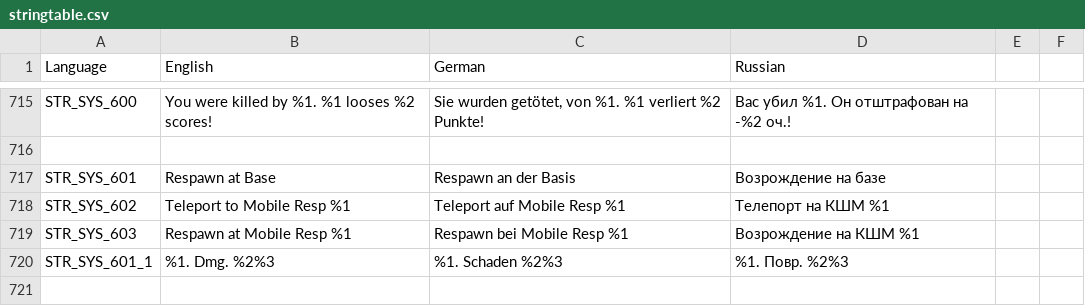
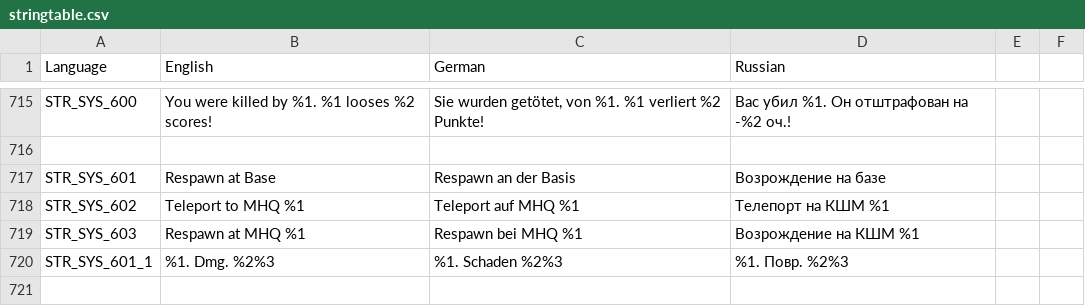
Before and after one commit to sygsky/Domination-for-Red-Engineers-server, a CSV file: stringtable.csv, drawn as a sheet; only a part is shown, gaps mark what is left out.

Commit message:
Remove run-time errors on MHQ teleport sounds
Signed-off-by: EngineerACE <temp4you@rambler.ru>

```diff
--- a/stringtable.csv
+++ b/stringtable.csv
@@ -717,4 +717,4 @@ STR_SYS_600,"You were killed by %1. %1 looses %2 scores!","Sie wurden getötet,
 STR_SYS_601,"Respawn at Base",Respawn an der Basis,"Возрождение на базе"
-STR_SYS_602,"Teleport to Mobile Resp %1","Teleport auf Mobile Resp %1","Телепорт на КШМ %1"
-STR_SYS_603,"Respawn at Mobile Resp %1","Respawn bei Mobile Resp %1","Возрождение на КШМ %1"
+STR_SYS_602,"Teleport to MHQ %1","Teleport auf MHQ %1","Телепорт на КШМ %1"
+STR_SYS_603,"Respawn at MHQ %1","Respawn bei MHQ %1","Возрождение на КШМ %1"
 STR_SYS_601_1,"%1. Dmg. %2%3","%1. Schaden %2%3","%1. Повр. %2%3"
```
Also changed, not shown: 6 other files.
